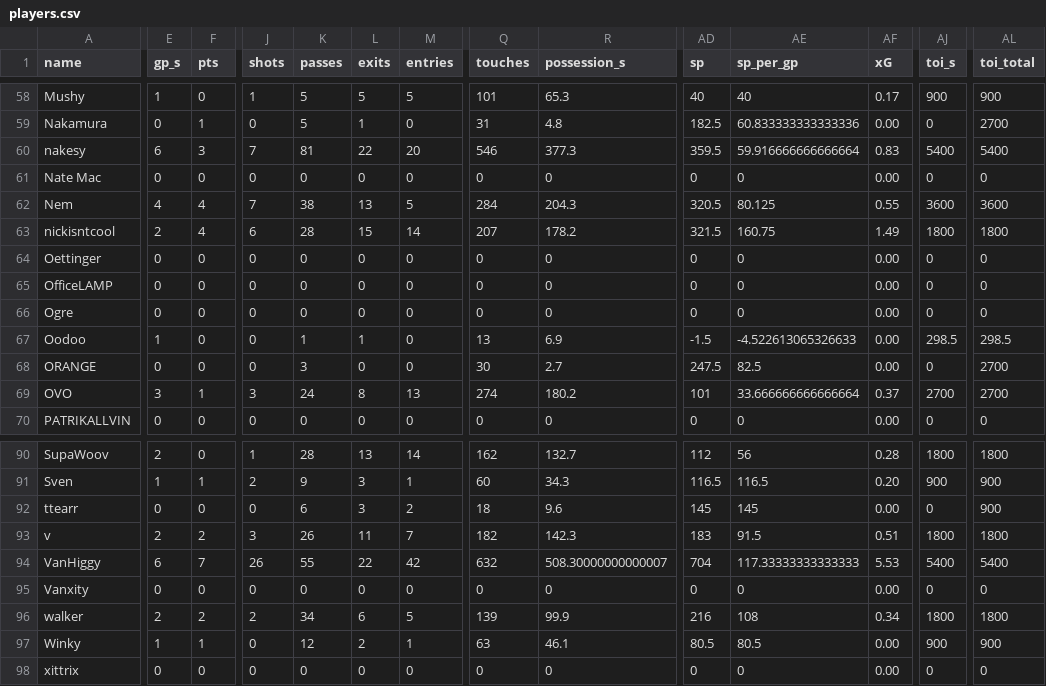
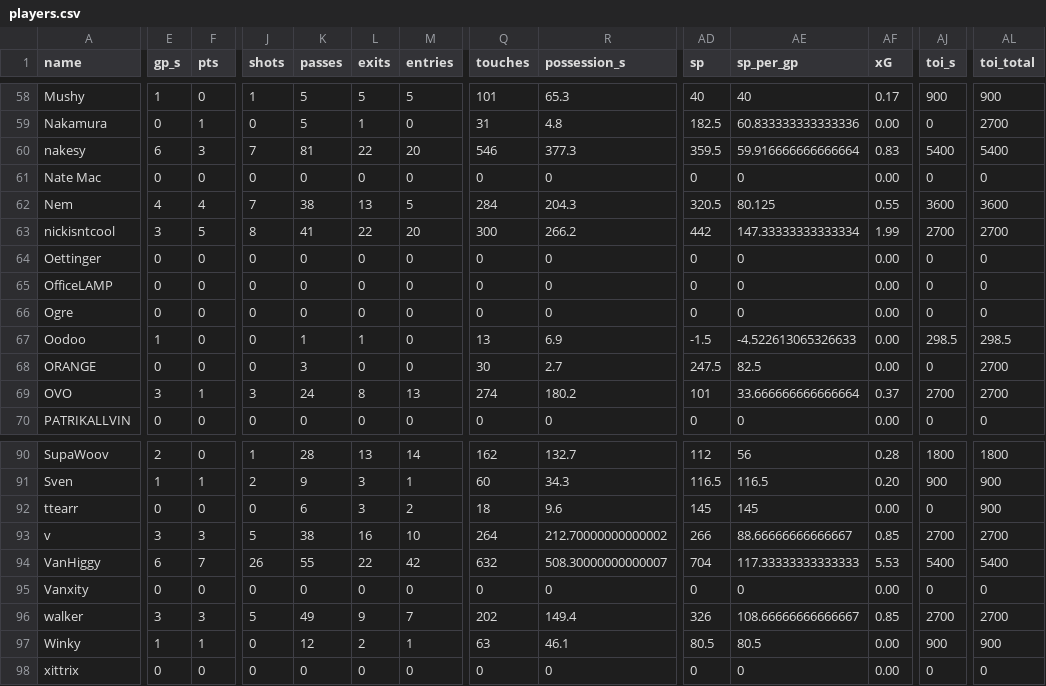
Before and after one commit to SundinWCPL/WCPL, a CSV file: data/S2/players.csv, drawn as a sheet; only a part is shown, gaps mark what is left out; the diff covers the shown part only; the diff names each change by its address in the sheet, - before the commit and + after, or states it on an @@ line.

```diff
--- a/data/S2/players.csv
+++ b/data/S2/players.csv
-E63 (gp_s): 2
+E63 (gp_s): 3
-F63 (pts): 4
+F63 (pts): 5
-J63 (shots): 6
+J63 (shots): 8
-K63 (passes): 28
+K63 (passes): 41
-L63 (exits): 15
+L63 (exits): 22
-M63 (entries): 14
+M63 (entries): 20
-Q63 (touches): 207
+Q63 (touches): 300
-R63 (possession_s): 178.2
+R63 (possession_s): 266.2
-AD63 (sp): 321.5
+AD63 (sp): 442
-AE63 (sp_per_gp): 160.75
+AE63 (sp_per_gp): 147.33333333333334
-AF63 (xG): 1.49
+AF63 (xG): 1.99
-AJ63 (toi_s): 1800
+AJ63 (toi_s): 2700
-AL63 (toi_total): 1800
+AL63 (toi_total): 2700
-E93 (gp_s): 2
+E93 (gp_s): 3
-F93 (pts): 2
+F93 (pts): 3
-J93 (shots): 3
+J93 (shots): 5
-K93 (passes): 26
+K93 (passes): 38
-L93 (exits): 11
+L93 (exits): 16
-M93 (entries): 7
+M93 (entries): 10
-Q93 (touches): 182
+Q93 (touches): 264
-R93 (possession_s): 142.3
+R93 (possession_s): 212.70000000000002
-AD93 (sp): 183
+AD93 (sp): 266
-AE93 (sp_per_gp): 91.5
+AE93 (sp_per_gp): 88.66666666666667
-AF93 (xG): 0.51
+AF93 (xG): 0.85
-AJ93 (toi_s): 1800
+AJ93 (toi_s): 2700
-AL93 (toi_total): 1800
+AL93 (toi_total): 2700
-E96 (gp_s): 2
+E96 (gp_s): 3
-F96 (pts): 2
+F96 (pts): 3
-J96 (shots): 2
+J96 (shots): 5
-K96 (passes): 34
+K96 (passes): 49
-L96 (exits): 6
+L96 (exits): 9
-M96 (entries): 5
+M96 (entries): 7
-Q96 (touches): 139
+Q96 (touches): 202
-R96 (possession_s): 99.9
+R96 (possession_s): 149.4
-AD96 (sp): 216
+AD96 (sp): 326
-AE96 (sp_per_gp): 108
+AE96 (sp_per_gp): 108.66666666666667
-AF96 (xG): 0.34
+AF96 (xG): 0.85
-AJ96 (toi_s): 1800
+AJ96 (toi_s): 2700
-AL96 (toi_total): 1800
+AL96 (toi_total): 2700
```
Also changed, not shown: 134 edited cells elsewhere in this file, data/S2/boxscores.csv, data/S2/games.csv, 2 other files.
